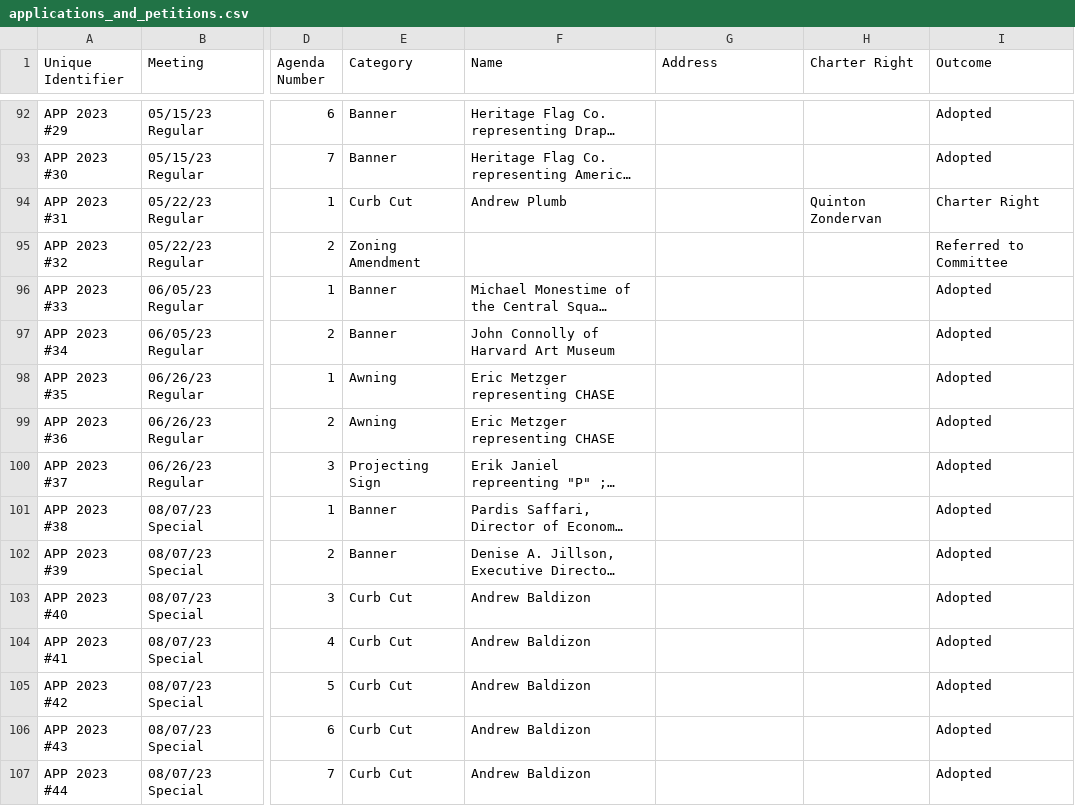
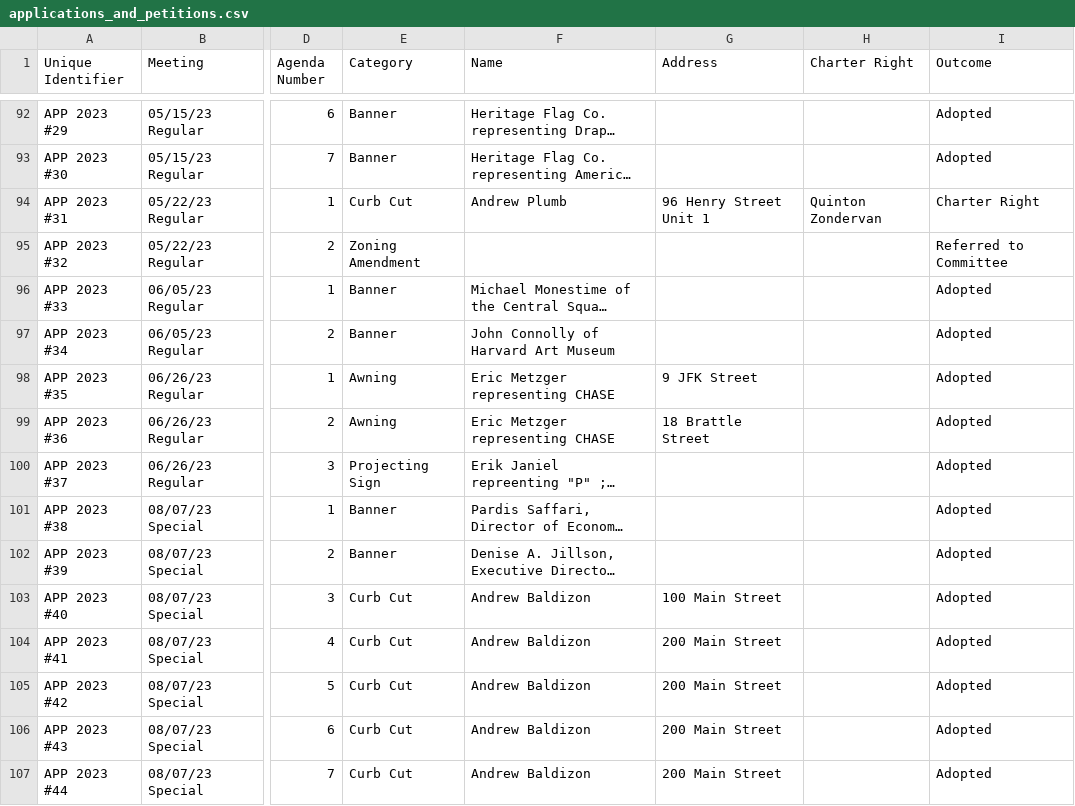
Before and after one commit to cjfman/Cambridge-Review, a CSV file: meeting_data/processed/applications_and_petitions.csv, drawn as a sheet; only a part is shown, gaps mark what is left out; long unchanged cells end in …; the diff covers the shown part only; the diff names each change by its address in the sheet, - before the commit and + after, or states it on an @@ line.

Commit message:
Make attempt to process addresses for applications

```diff
--- a/meeting_data/processed/applications_and_petitions.csv
+++ b/meeting_data/processed/applications_and_petitions.csv
-G94 (Address): (empty)
+G94 (Address): 96 Henry Street Unit 1
-G98 (Address): (empty)
+G98 (Address): 9 JFK Street
-G99 (Address): (empty)
+G99 (Address): 18 Brattle Street
-G103 (Address): (empty)
+G103 (Address): 100 Main Street
-G104:G107 (Address): (empty)
+G104:G107 (Address): 200 Main Street
```
Also changed, not shown: 41 edited cells elsewhere in this file, meeting_data/processed/policy_orders.csv, 3 other files.
